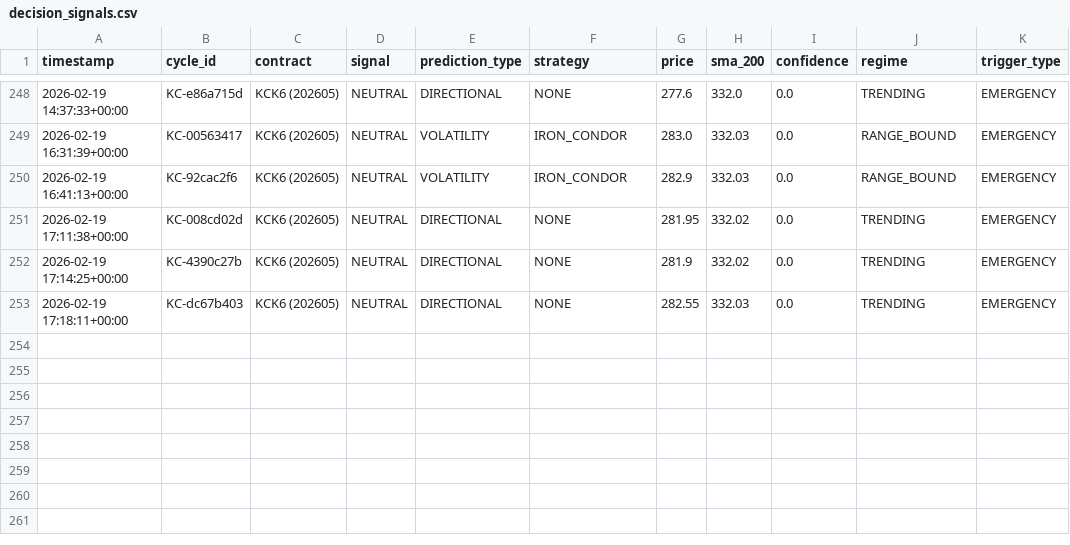
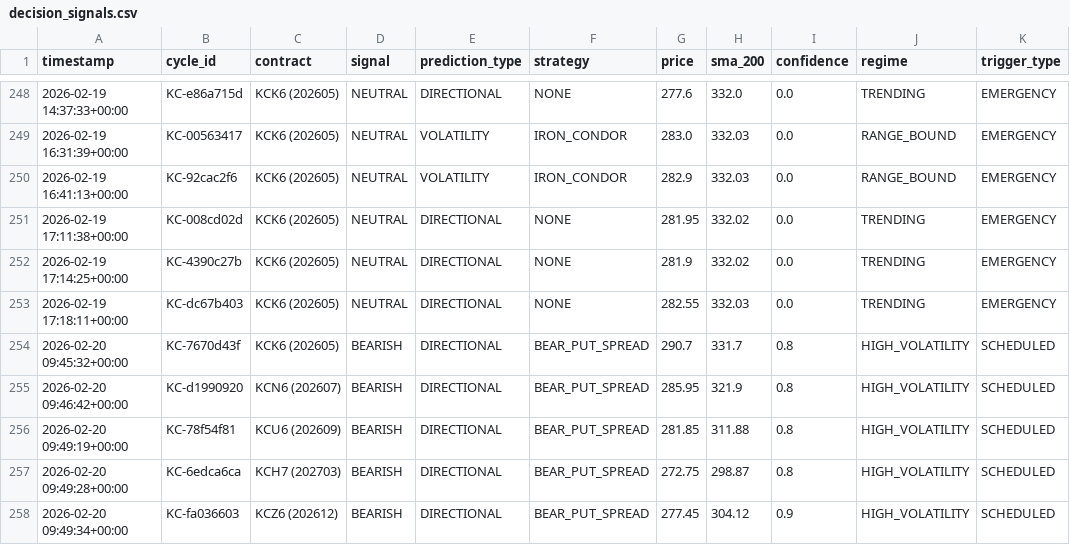
Before and after one commit to rozavala/real_options, a CSV file: dev/data/KC/decision_signals.csv, drawn as a sheet; only a part is shown, gaps mark what is left out; the diff names each change by its address in the sheet, - before the commit and + after, or states it on an @@ line.

```diff
--- a/dev/data/KC/decision_signals.csv
+++ b/dev/data/KC/decision_signals.csv
+row 254: 2026-02-20 09:45:32+00:00 | KC-7670d43f | KCK6 (202605) | BEARISH | DIRECTIONAL | BEAR_PUT_SPREAD | 290.7 | 331.7 | 0.8 | HIGH_VOLATILITY | SCHEDULED
+row 255: 2026-02-20 09:46:42+00:00 | KC-d1990920 | KCN6 (202607) | BEARISH | DIRECTIONAL | BEAR_PUT_SPREAD | 285.95 | 321.9 | 0.8 | HIGH_VOLATILITY | SCHEDULED
+row 256: 2026-02-20 09:49:19+00:00 | KC-78f54f81 | KCU6 (202609) | BEARISH | DIRECTIONAL | BEAR_PUT_SPREAD | 281.85 | 311.88 | 0.8 | HIGH_VOLATILITY | SCHEDULED
+row 257: 2026-02-20 09:49:28+00:00 | KC-6edca6ca | KCH7 (202703) | BEARISH | DIRECTIONAL | BEAR_PUT_SPREAD | 272.75 | 298.87 | 0.8 | HIGH_VOLATILITY | SCHEDULED
+row 258: 2026-02-20 09:49:34+00:00 | KC-fa036603 | KCZ6 (202612) | BEARISH | DIRECTIONAL | BEAR_PUT_SPREAD | 277.45 | 304.12 | 0.9 | HIGH_VOLATILITY | SCHEDULED
```
Also changed, not shown: dev/data/CC/agent_accuracy_structured.csv, dev/data/CC/decision_signals.csv, 38 other files.
